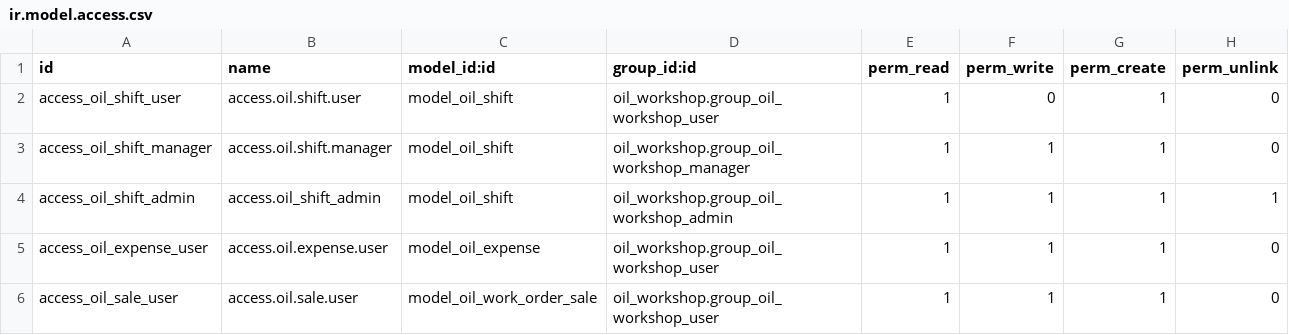
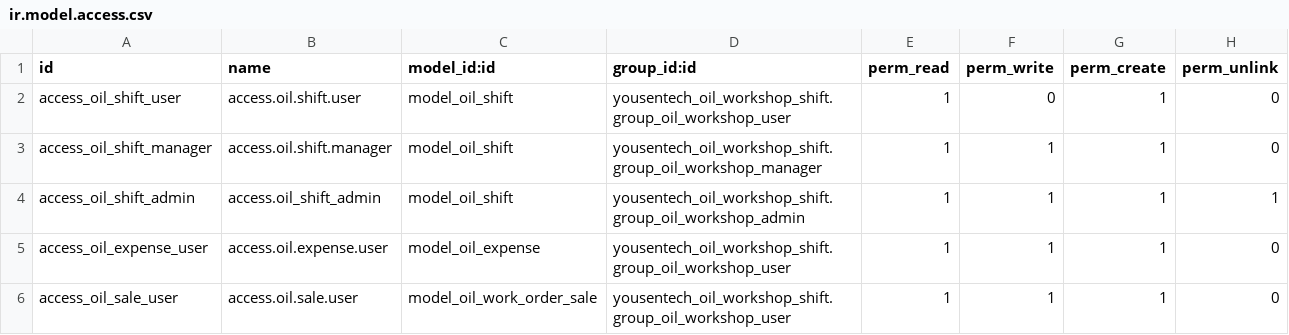
Before and after one commit to yousentech/yousentech_oil_workshop_shift, a CSV file: security/ir.model.access.csv, drawn as a sheet.

Commit message:
update

```diff
--- a/security/ir.model.access.csv
+++ b/security/ir.model.access.csv
@@ -1,6 +1,6 @@
 id,name,model_id:id,group_id:id,perm_read,perm_write,perm_create,perm_unlink
-access_oil_shift_user,access.oil.shift.user,model_oil_shift,oil_workshop.group_oil_workshop_user,1,0,1,0
-access_oil_shift_manager,access.oil.shift.manager,model_oil_shift,oil_workshop.group_oil_workshop_manager,1,1,1,0
-access_oil_shift_admin,access.oil_shift_admin,model_oil_shift,oil_workshop.group_oil_workshop_admin,1,1,1,1
-access_oil_expense_user,access.oil.expense.user,model_oil_expense,oil_workshop.group_oil_workshop_user,1,1,1,0
-access_oil_sale_user,access.oil.sale.user,model_oil_work_order_sale,oil_workshop.group_oil_workshop_user,1,1,1,0
+access_oil_shift_user,access.oil.shift.user,model_oil_shift,yousentech_oil_workshop_shift.group_oil_workshop_user,1,0,1,0
+access_oil_shift_manager,access.oil.shift.manager,model_oil_shift,yousentech_oil_workshop_shift.group_oil_workshop_manager,1,1,1,0
+access_oil_shift_admin,access.oil_shift_admin,model_oil_shift,yousentech_oil_workshop_shift.group_oil_workshop_admin,1,1,1,1
+access_oil_expense_user,access.oil.expense.user,model_oil_expense,yousentech_oil_workshop_shift.group_oil_workshop_user,1,1,1,0
+access_oil_sale_user,access.oil.sale.user,model_oil_work_order_sale,yousentech_oil_workshop_shift.group_oil_workshop_user,1,1,1,0
```
